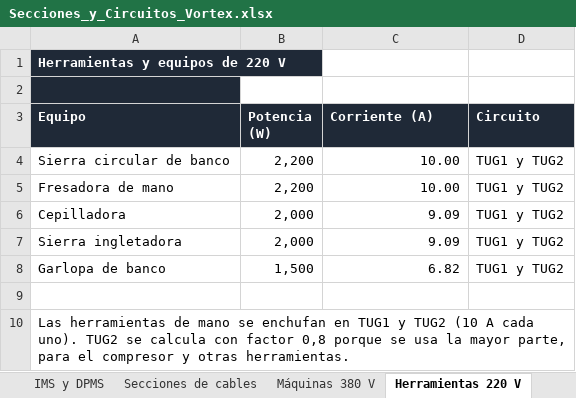
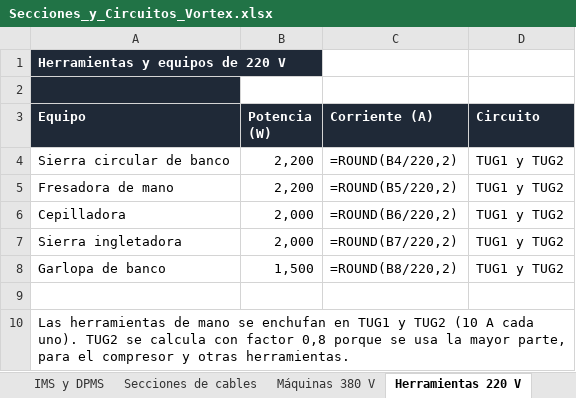
Before and after one commit to dicarlantoniooctavio-create/carpinteria-vortex, an Excel workbook: PRINCIPAL/01_Proyecto_Organizado/instalacion-electrica/calculos/Secciones_y_Circuitos_Vortex.xlsx, sheet Herramientas 220 V, drawn as a sheet; values as stored, in another font and other column widths than the file's, no borders; formulas without a stored value are shown as written; the diff names each change by its address in the sheet, - before the commit and + after, or states it on an @@ line.

```diff
--- a/PRINCIPAL/01_Proyecto_Organizado/instalacion-electrica/calculos/Secciones_y_Circuitos_Vortex.xlsx (sheet Herramientas 220 V)
+++ b/PRINCIPAL/01_Proyecto_Organizado/instalacion-electrica/calculos/Secciones_y_Circuitos_Vortex.xlsx (sheet Herramientas 220 V)
-C4 (Corriente (A)): 10.00
+C4 (Corriente (A)): =ROUND(B4/220,2)
-C5 (Corriente (A)): 10.00
+C5 (Corriente (A)): =ROUND(B5/220,2)
-C6 (Corriente (A)): 9.09
+C6 (Corriente (A)): =ROUND(B6/220,2)
-C7 (Corriente (A)): 9.09
+C7 (Corriente (A)): =ROUND(B7/220,2)
-C8 (Corriente (A)): 6.82
+C8 (Corriente (A)): =ROUND(B8/220,2)
```
Also changed, not shown: sheet IMS y DPMS, sheet Cañerías, sheet Secciones de cables, sheet Superficie, sheet Máquinas 380 V, PRINCIPAL/01_Proyecto_Organizado/instalacion-electrica/calculos/Planillas_Carpinteria_Vortex.xlsx, PRINCIPAL/04_Web/archivos/Planillas_Carpinteria_Vortex.xlsx, 11 other files.
